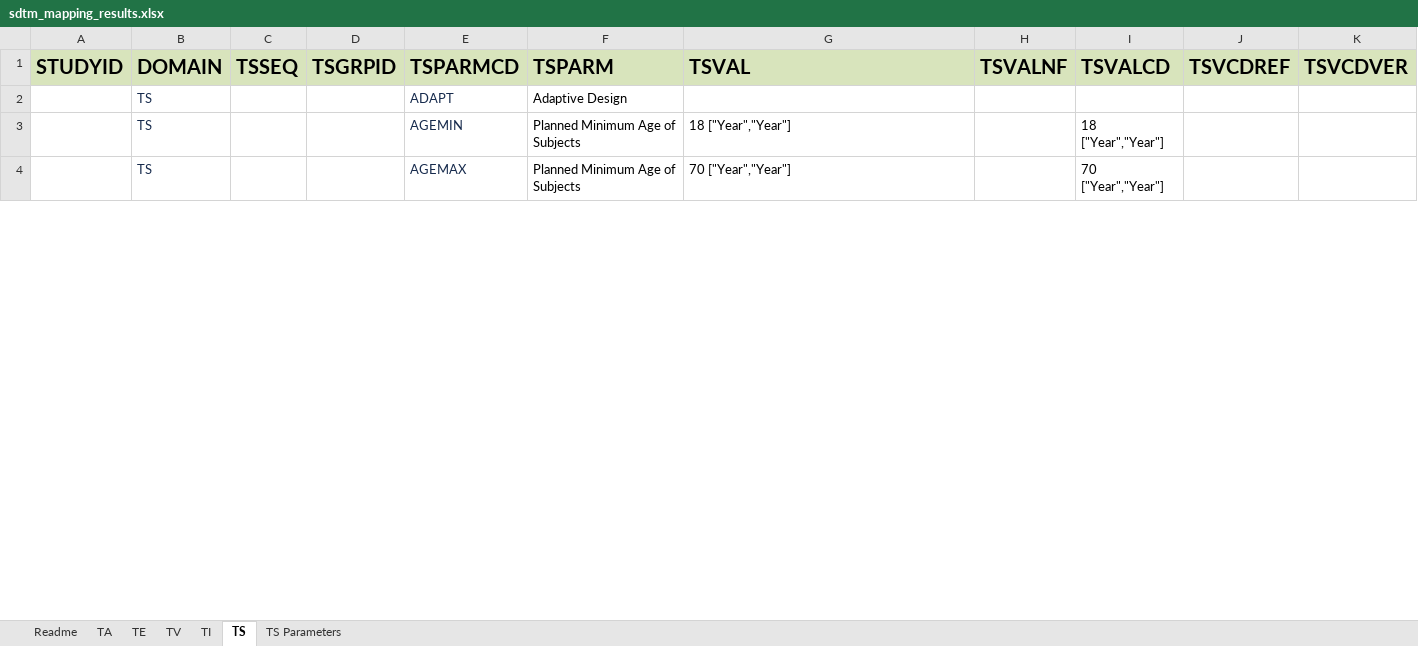
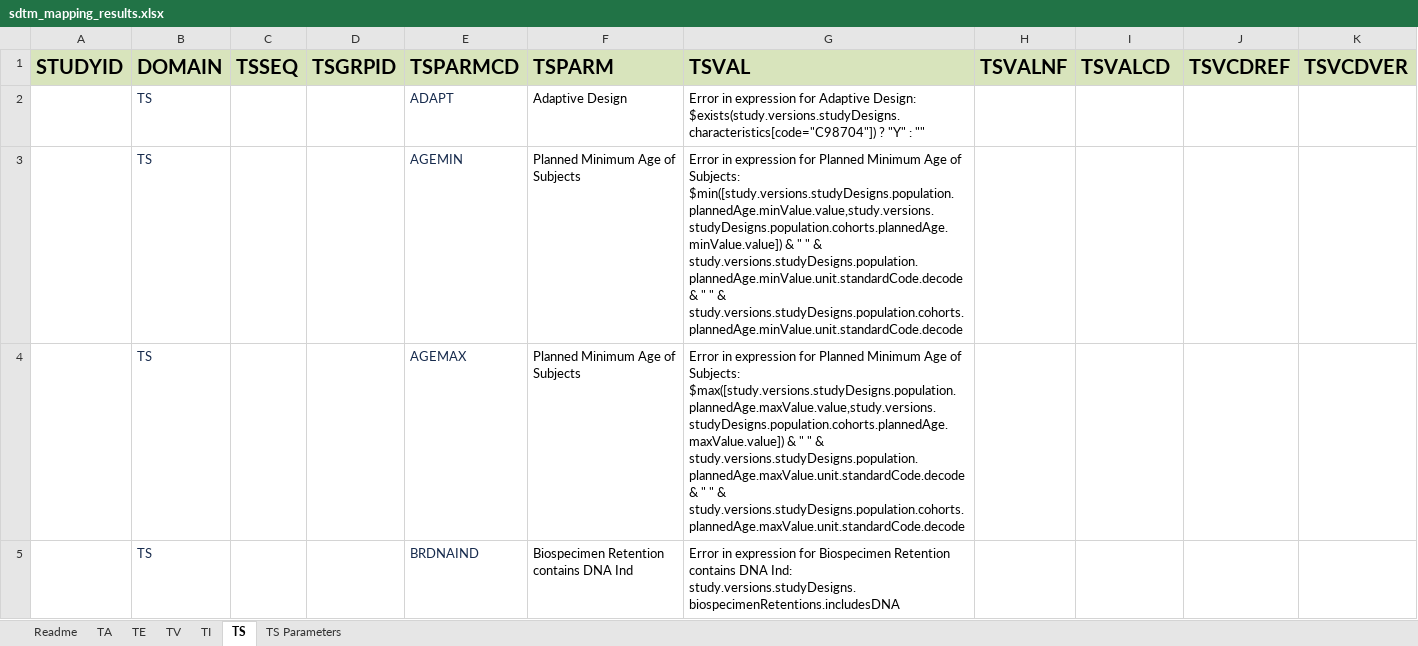
Before and after one commit to ClinLine/USDM_SDTM_mapper, an Excel workbook: Output/sdtm_mapping_results.xlsx, sheet TS, drawn as a sheet; only a part is shown; values as stored, in another font and other column widths than the file's, no borders; ↵ is a line break in a cell; the diff covers the shown part only; the diff names each change by its address in the sheet, - before the commit and + after, or states it on an @@ line.

Commit message:
Added code columns to output

```diff
--- a/Output/sdtm_mapping_results.xlsx (sheet TS)
+++ b/Output/sdtm_mapping_results.xlsx (sheet TS)
-G2 (TSVAL): (empty)
+G2 (TSVAL): Error in expression for Adaptive Design: $exists(study.versions.studyDesigns.characteristics[code="C98704"]) ? "Y" : ""
-G3 (TSVAL): 18 ["Year","Year"]
+G3 (TSVAL): Error in expression for Planned Minimum Age of Subjects: $min([study.versions.studyDesigns.population.plannedAge.minValue.value,study.versions.studyDesigns.population.cohorts.plannedAge.minValue.value]) & " " & ↵ study.versions.studyDesigns.population.plannedAge.minValue.unit.standardCode.decode & " " & study.versions.studyDesigns.population.cohorts.plannedAge.minValue.unit.standardCode.decode
-I3 (TSVALCD): 18 ["Year","Year"]
+I3 (TSVALCD): (empty)
-G4 (TSVAL): 70 ["Year","Year"]
+G4 (TSVAL): Error in expression for Planned Minimum Age of Subjects: $max([study.versions.studyDesigns.population.plannedAge.maxValue.value,study.versions.studyDesigns.population.cohorts.plannedAge.maxValue.value]) & " " & ↵ study.versions.studyDesigns.population.plannedAge.maxValue.unit.standardCode.decode & " " & study.versions.studyDesigns.population.cohorts.plannedAge.maxValue.unit.standardCode.decode
-I4 (TSVALCD): 70 ["Year","Year"]
+I4 (TSVALCD): (empty)
+row 5:  | TS |  |  | BRDNAIND | Biospecimen Retention contains DNA Ind | Error in expression for Biospecimen Retention contains DNA Ind: study.versions.studyDesigns.biospecimenRetentions.includesDNA
```
Also changed, not shown: 16 added rows, 23 removed rows, 56 edited cells and cell formats elsewhere in this sheet, sheet TS Parameters, 1 other file.
